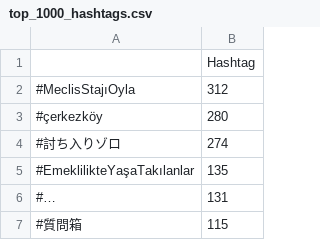
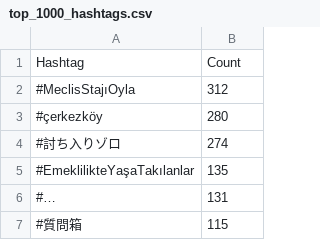
Before and after one commit to codyc-xyz/over_under_tweet_scraping_game, a CSV file: top_1000_hashtags.csv, drawn as a sheet; only a part is shown.

Commit message:
Refactor data structure for clarity

```diff
--- a/top_1000_hashtags.csv
+++ b/top_1000_hashtags.csv
@@ -1,2 +1,2 @@
-,Hashtag
+Hashtag,Count
 #MeclisStajıOyla,312
```
Also changed, not shown: 1 other file.
